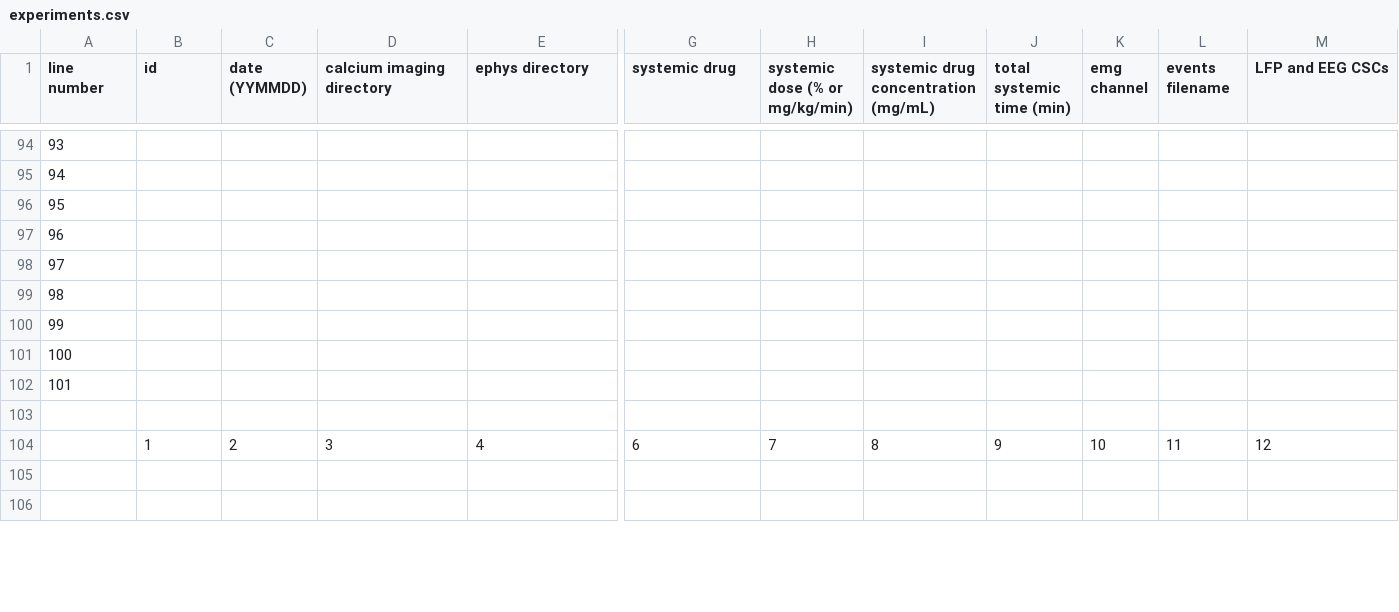
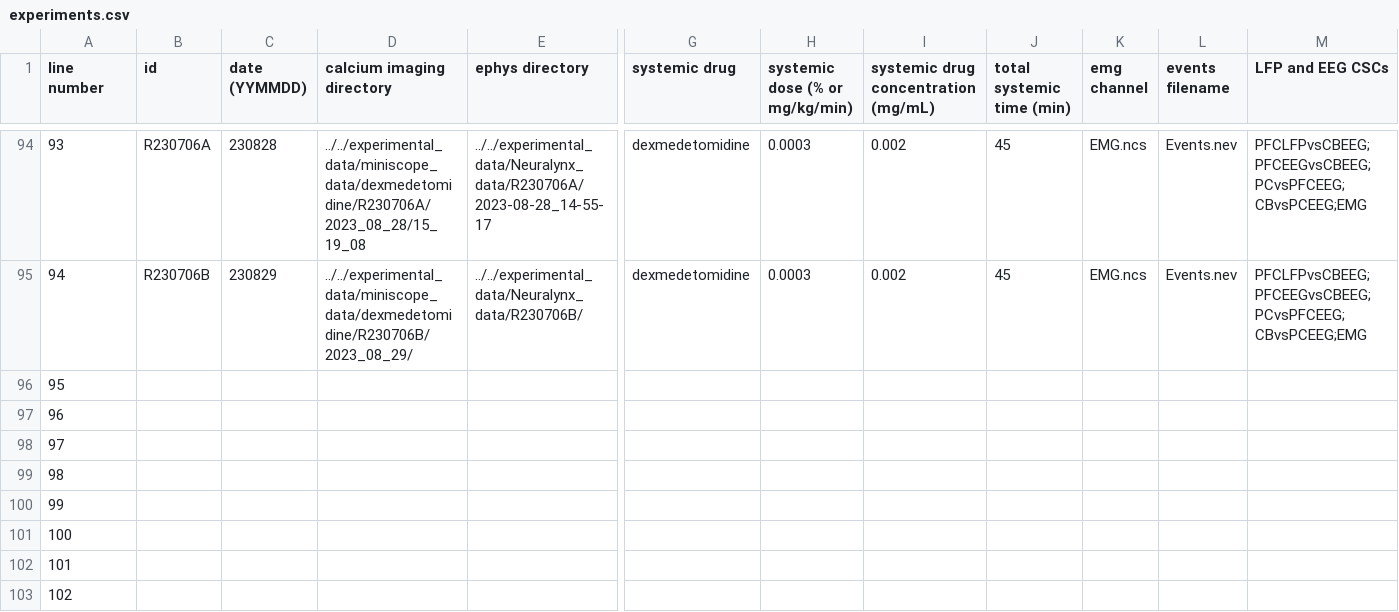
Before and after one commit to emelon8/ACE-NeuroTools, a CSV file: experiments.csv, drawn as a sheet; only a part is shown, gaps mark what is left out; the shorter side is filled out with more unchanged rows; addresses are those after the commit; rows hold the shown columns only; the diff covers the shown part only; the diff names each change by its address in the sheet, - before the commit and + after, or states it on an @@ line.

Commit message:
update experiments.csv

```diff
--- a/experiments.csv
+++ b/experiments.csv
-B94 (id): (empty)
+B94 (id): R230706A
-C94 (date (YYMMDD)): (empty)
+C94 (date (YYMMDD)): 230828
-D94 (calcium imaging directory): (empty)
+D94 (calcium imaging directory): ../../experimental_data/miniscope_data/dexmedetomidine/R230706A/2023_08_28/15_19_08
-E94 (ephys directory): (empty)
+E94 (ephys directory): ../../experimental_data/Neuralynx_data/R230706A/2023-08-28_14-55-17
-G94 (systemic drug): (empty)
+G94 (systemic drug): dexmedetomidine
-H94 (systemic dose (% or mg/kg/min)): (empty)
+H94 (systemic dose (% or mg/kg/min)): 0.0003
-I94: (empty)
+I94: 0.002
-J94 (total systemic time (min)): (empty)
+J94 (total systemic time (min)): 45
-K94 (emg channel): (empty)
+K94 (emg channel): EMG.ncs
-L94 (events filename): (empty)
+L94 (events filename): Events.nev
-M94 (LFP and EEG CSCs): (empty)
+M94 (LFP and EEG CSCs): PFCLFPvsCBEEG;PFCEEGvsCBEEG;PCvsPFCEEG;CBvsPCEEG;EMG
+row 95: 94 | R230706B | 230829 | ../../experimental_data/miniscope_data/dexmedetomidine/R230706B/2023_08_29/ | ../../experimental_data/Neuralynx_data/R230706B/ | dexmedetomidine | 0.0003 | 0.002 | 45 | EMG.ncs | Events.nev | PFCLFPvsCBEEG;PFCEEGvsCBEEG;PCvsPFCEEG;CBvsPCEEG;EMG
@@ column A (line number) renumbered between rows 96 and 103 @@
```
Also changed, not shown: 28 edited cells elsewhere in this file.
